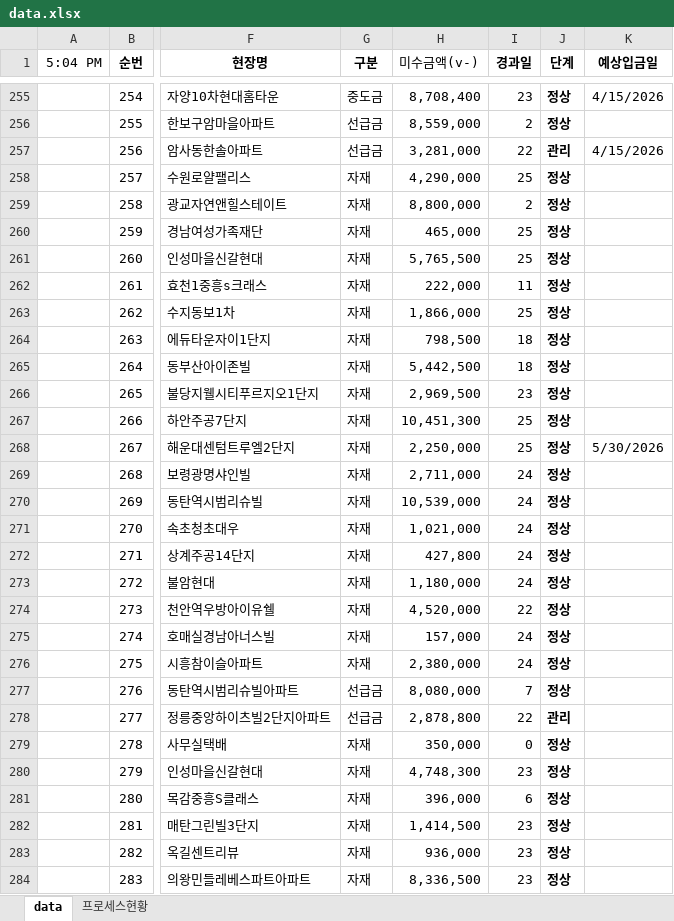
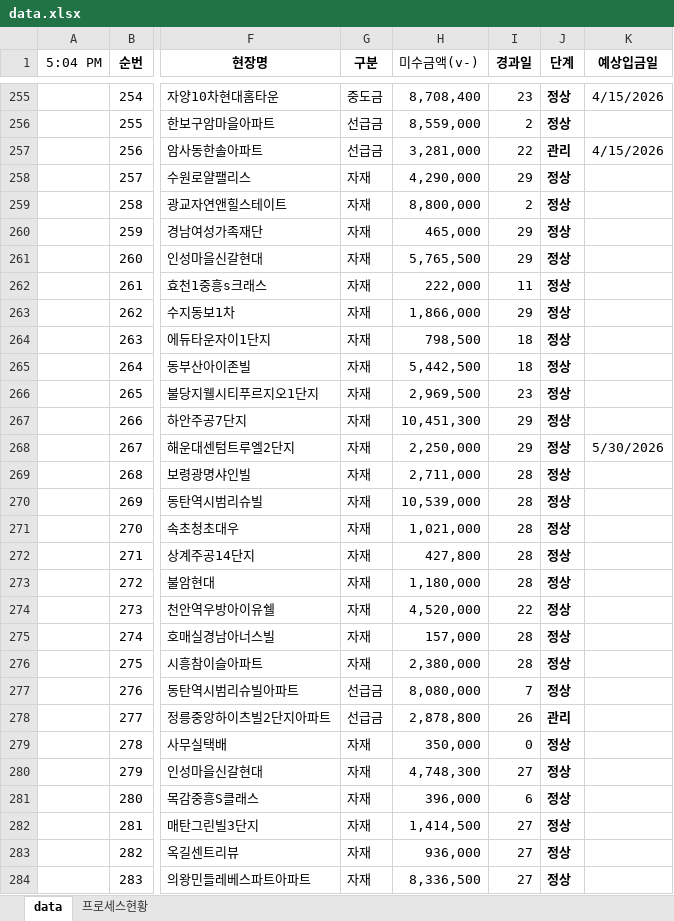
Before and after one commit to pourmc13546/payment-dashboard, an Excel workbook: data.xlsx, sheet data, drawn as a sheet; only a part is shown, gaps mark what is left out; values as stored, in another font and other column widths than the file's, no borders; conditional formats not drawn; the diff covers the shown part only; the diff names each change by its address in the sheet, - before the commit and + after, or states it on an @@ line.

Commit message:
Update data.xlsx

```diff
--- a/data.xlsx (sheet data)
+++ b/data.xlsx (sheet data)
-I258 (경과일): 25
+I258 (경과일): 29
-I260:I261 (경과일): 25
+I260:I261 (경과일): 29
-I263 (경과일): 25
+I263 (경과일): 29
-I267:I268 (경과일): 25
+I267:I268 (경과일): 29
-I269:I273 (경과일): 24
+I269:I273 (경과일): 28
-I275:I276 (경과일): 24
+I275:I276 (경과일): 28
-I278 (경과일): 22
+I278 (경과일): 26
-I280 (경과일): 23
+I280 (경과일): 27
-I282:I284 (경과일): 23
+I282:I284 (경과일): 27
```
Also changed, not shown: 25 added rows and 267 edited cells elsewhere in this sheet.
